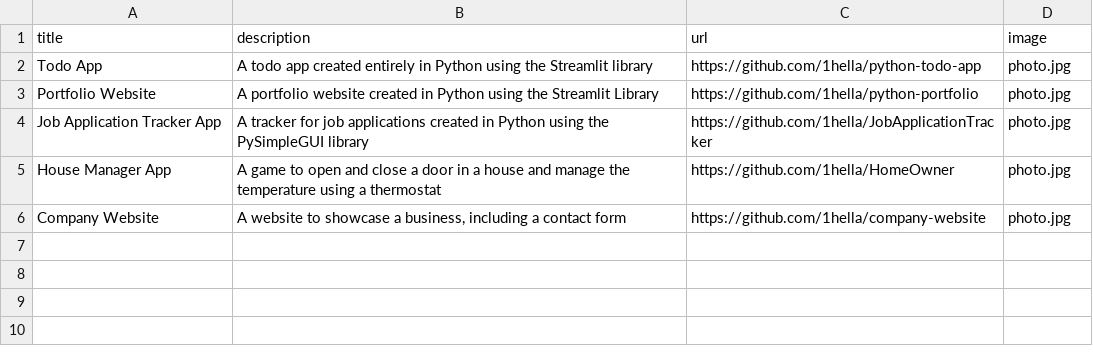
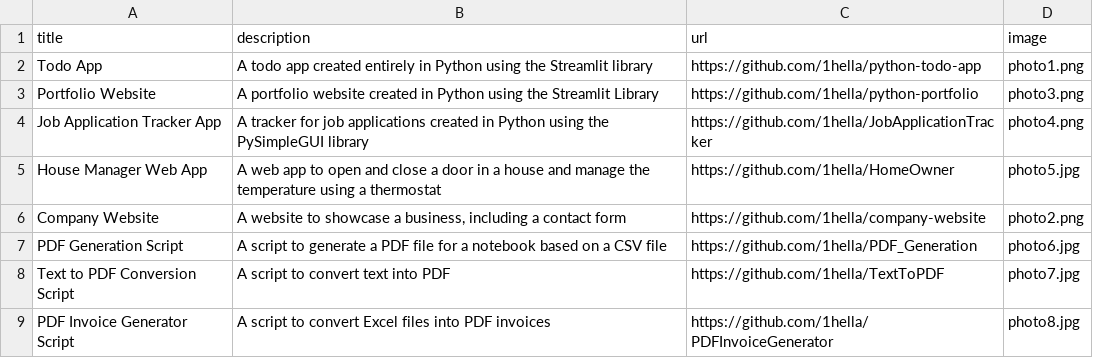
Before and after one commit to 1hella/python-portfolio, a CSV file: data/data.csv, drawn as a sheet.

```diff
--- a/data/data.csv
+++ b/data/data.csv
@@ -1,6 +1,9 @@
 title;description;url;image
-Todo App; A todo app created entirely in Python using the Streamlit library; https://github.com/1hella/python-todo-app;photo.jpg
-Portfolio Website; A portfolio website created in Python using the Streamlit Library; https://github.com/1hella/python-portfolio;photo.jpg
-Job Application Tracker App; A tracker for job applications created in Python using the PySimpleGUI library; https://github.com/1hella/JobApplicationTracker;photo.jpg
-House Manager App; A game to open and close a door in a house and manage the temperature using a thermostat; https://github.com/1hella/HomeOwner;photo.jpg
-Company Website; A website to showcase a business, including a contact form; https://github.com/1hella/company-website;photo.jpg
+Todo App; A todo app created entirely in Python using the Streamlit library; https://github.com/1hella/python-todo-app;photo1.png
+Portfolio Website; A portfolio website created in Python using the Streamlit Library; https://github.com/1hella/python-portfolio;photo3.png
+Job Application Tracker App; A tracker for job applications created in Python using the PySimpleGUI library; https://github.com/1hella/JobApplicationTracker;photo4.png
+House Manager Web App; A web app to open and close a door in a house and manage the temperature using a thermostat; https://github.com/1hella/HomeOwner;photo5.jpg
+Company Website; A website to showcase a business, including a contact form; https://github.com/1hella/company-website;photo2.png
+PDF Generation Script; A script to generate a PDF file for a notebook based on a CSV file; https://github.com/1hella/PDF_Generation;photo6.jpg
+Text to PDF Conversion Script; A script to convert text into PDF; https://github.com/1hella/TextToPDF;photo7.jpg
+PDF Invoice Generator Script; A script to convert Excel files into PDF invoices; https://github.com/1hella/PDFInvoiceGenerator;photo8.jpg
```
Also changed, not shown: 3 other files.
